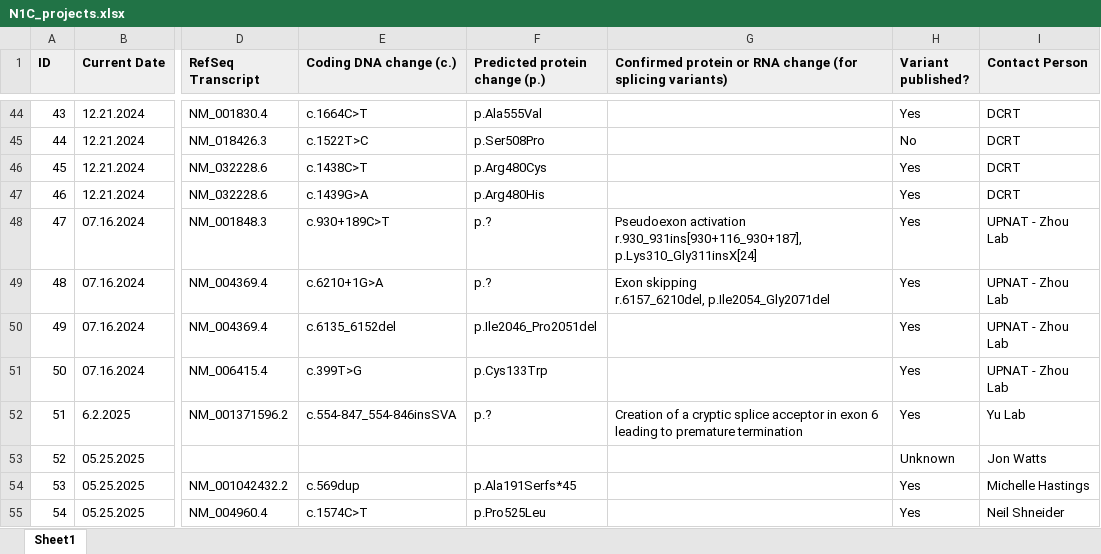
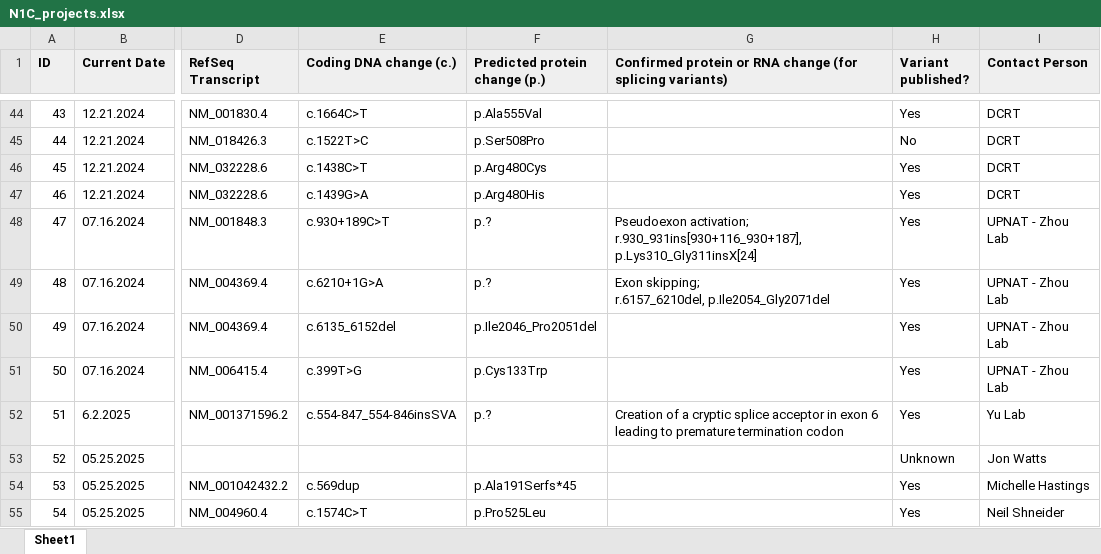
Before and after one commit to N1Collaborative/Gene_Registry, an Excel workbook: N1C_projects.xlsx, sheet Sheet1, drawn as a sheet; only a part is shown, gaps mark what is left out; values as stored, in another font and other column widths than the file's, no borders; ↵ is a line break in a cell; the diff covers the shown part only; the diff names each change by its address in the sheet, - before the commit and + after, or states it on an @@ line.

```diff
--- a/N1C_projects.xlsx (sheet Sheet1)
+++ b/N1C_projects.xlsx (sheet Sheet1)
-G48: Pseudoexon activation ↵ r.930_931ins[930+116_930+187], ↵ p.Lys310_Gly311insX[24]
+G48: Pseudoexon activation; ↵ r.930_931ins[930+116_930+187], ↵ p.Lys310_Gly311insX[24]
-G49: Exon skipping ↵ r.6157_6210del, p.Ile2054_Gly2071del
+G49: Exon skipping; ↵ r.6157_6210del, p.Ile2054_Gly2071del
-G52: …premature termination
+G52: …premature termination codon
```
Also changed, not shown: 8 added rows, 17 edited cells and cell formats elsewhere in this sheet.
